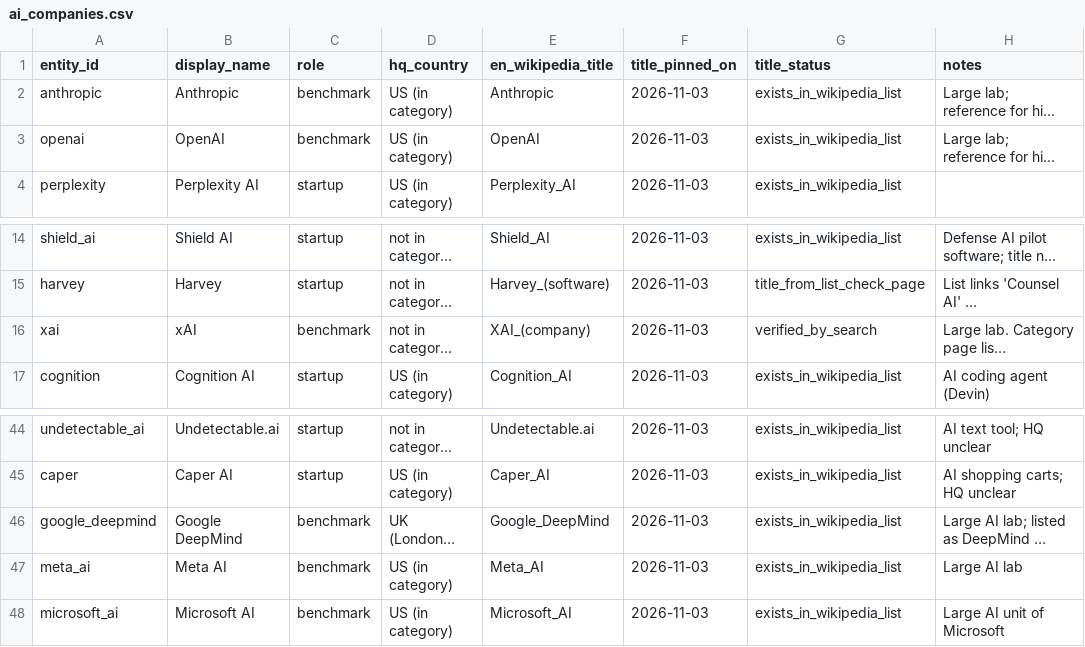
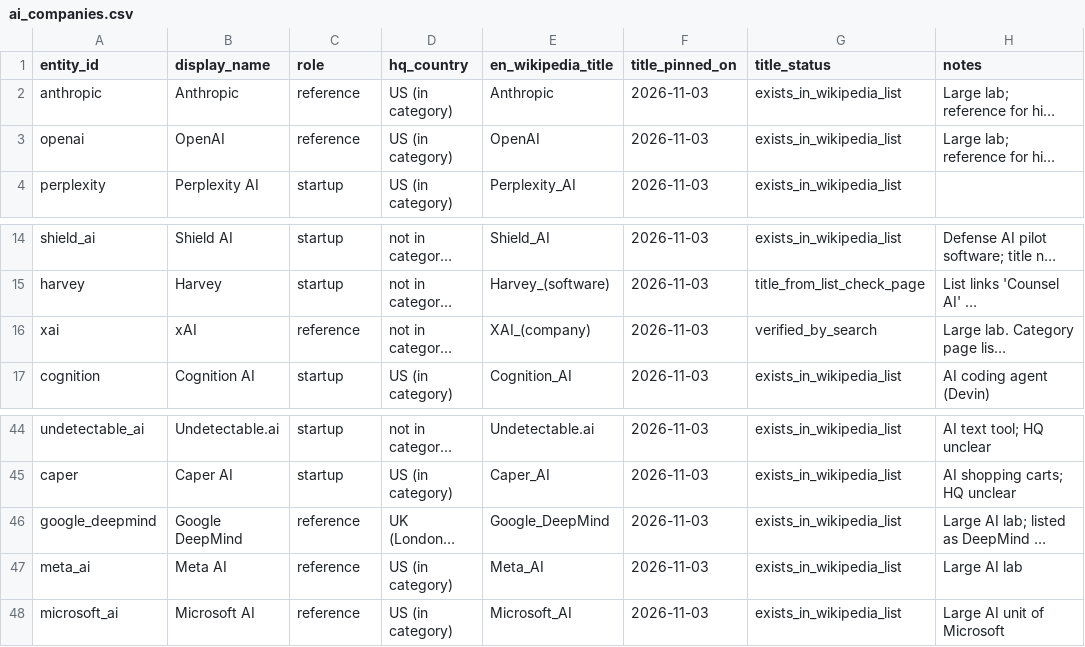
Before and after one commit to saga0302/ai-startups-attention-radar, a CSV file: seeds/ai_companies.csv, drawn as a sheet; only a part is shown, gaps mark what is left out; long unchanged cells end in …; the diff names each change by its address in the sheet, - before the commit and + after, or states it on an @@ line.

Commit message:
Add flagged_days gold table and rename benchmark role to reference
flagged_days keeps only the days a company was flagged as a spike or a drop, with the z-score and direction. The six large AI labs were labelled benchmark, which implied a comparison the z-score does not make. They are now labelled reference labs in the seed file, the test, and the README.

```diff
--- a/seeds/ai_companies.csv
+++ b/seeds/ai_companies.csv
-C2:C3 (role): benchmark
+C2:C3 (role): reference
-C16 (role): benchmark
+C16 (role): reference
-C46:C48 (role): benchmark
+C46:C48 (role): reference
```
Also changed, not shown: 4 other files.
